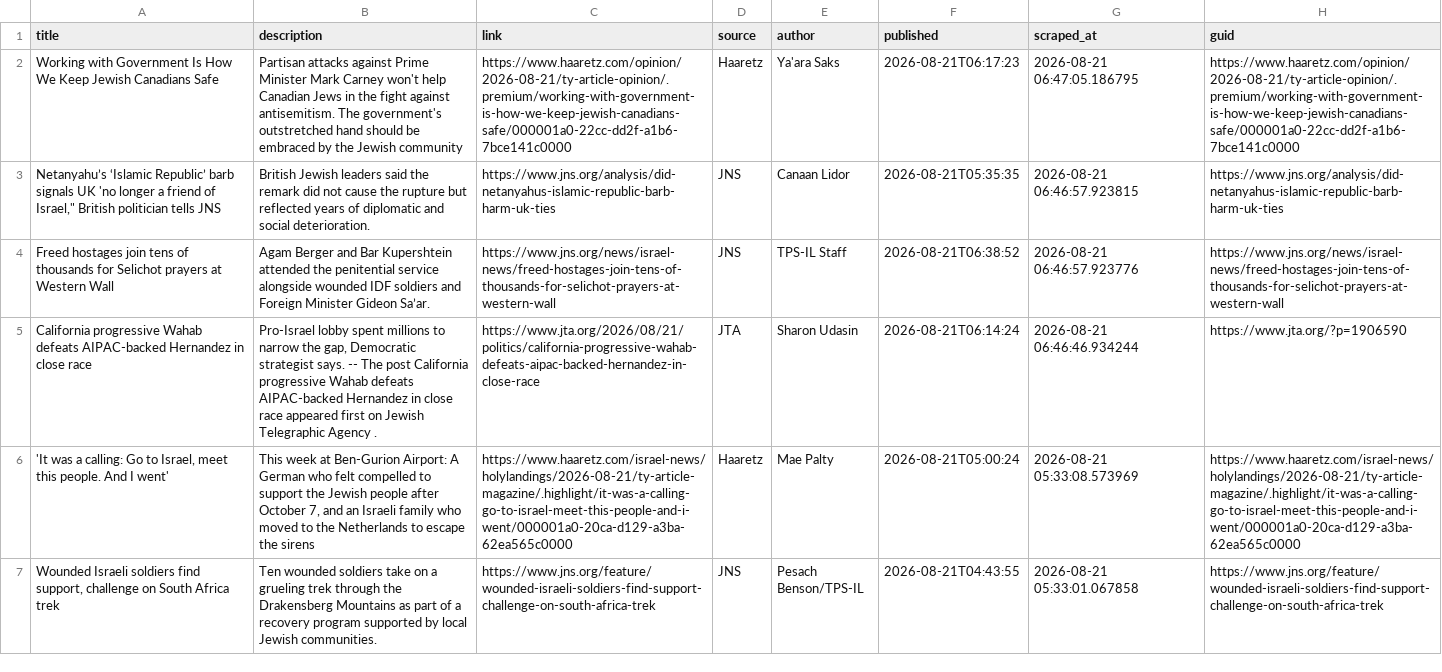
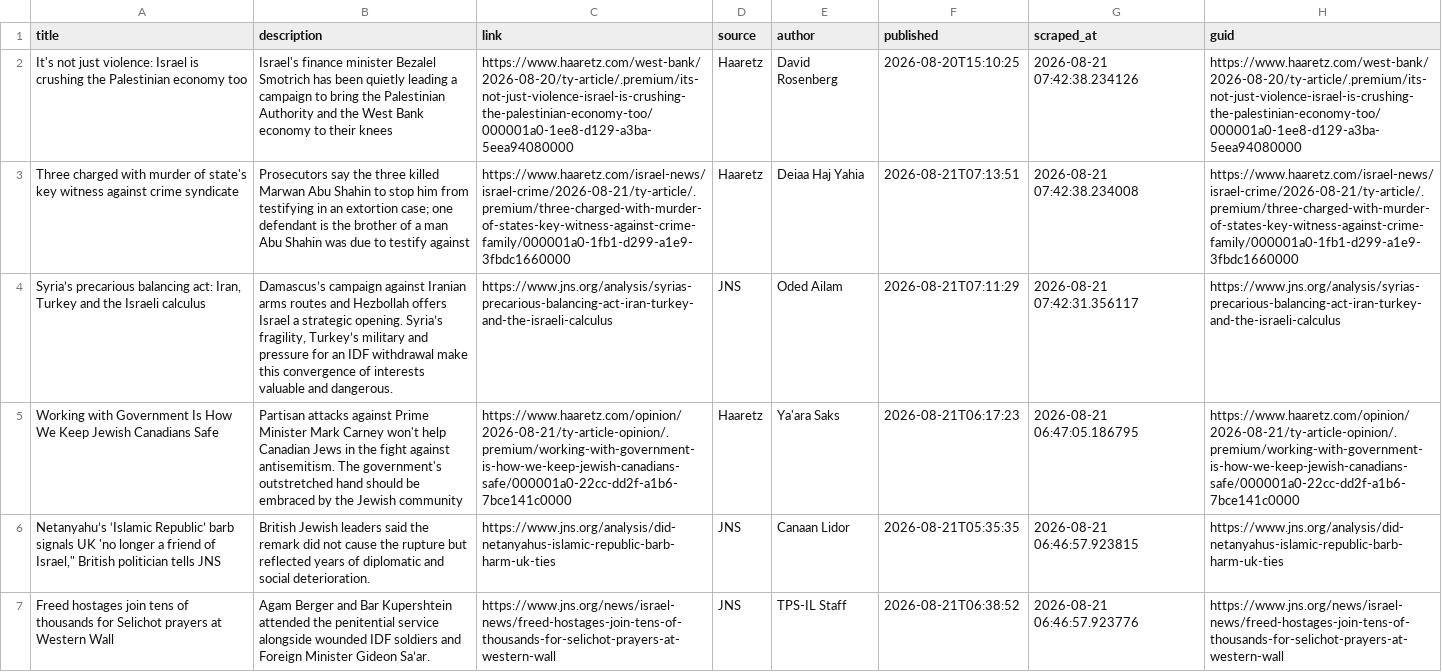
Before and after one commit to jballhalla/jewish-studies-feed, a CSV file: data/memory/news_log.csv, drawn as a sheet; only a part is shown; the shorter side is filled out with more unchanged rows; the diff names each change by its address in the sheet, - before the commit and + after, or states it on an @@ line.

```diff
--- a/data/memory/news_log.csv
+++ b/data/memory/news_log.csv
+row 2: It's not just violence: Israel is crushing the Palestinian economy too | Israel's finance minister Bezalel Smotrich has been quietly leading a campaign to bring the Palestinian Authority and the West Bank economy to their knees | https://www.haaretz.com/west-bank/2026-08-20/ty-article/.premium/its-not-just-violence-israel-is-crushing-the-palestinian-economy-too/000001a0-1ee8-d129-a3ba-5eea94080000 | Haaretz | David Rosenberg | 2026-08-20T15:10:25 | 2026-08-21 07:42:38.234126 | https://www.haaretz.com/west-bank/2026-08-20/ty-article/.premium/its-not-just-violence-israel-is-crushing-the-palestinian-economy-too/000001a0-1ee8-d129-a3ba-5eea94080000
+row 3: Three charged with murder of state's key witness against crime syndicate | Prosecutors say the three killed Marwan Abu Shahin to stop him from testifying in an extortion case; one defendant is the brother of a man Abu Shahin was due to testify against | https://www.haaretz.com/israel-news/israel-crime/2026-08-21/ty-article/.premium/three-charged-with-murder-of-states-key-witness-against-crime-family/000001a0-1fb1-d299-a1e9-3fbdc1660000 | Haaretz | Deiaa Haj Yahia | 2026-08-21T07:13:51 | 2026-08-21 07:42:38.234008 | https://www.haaretz.com/israel-news/israel-crime/2026-08-21/ty-article/.premium/three-charged-with-murder-of-states-key-witness-against-crime-family/000001a0-1fb1-d299-a1e9-3fbdc1660000
+row 4: Syria’s precarious balancing act: Iran, Turkey and the Israeli calculus | Damascus’s campaign against Iranian arms routes and Hezbollah offers Israel a strategic opening. Syria’s fragility, Turkey’s military and pressure for an IDF withdrawal make this convergence of interests valuable and dangerous. | https://www.jns.org/analysis/syrias-precarious-balancing-act-iran-turkey-and-the-israeli-calculus | JNS | Oded Ailam | 2026-08-21T07:11:29 | 2026-08-21 07:42:31.356117 | https://www.jns.org/analysis/syrias-precarious-balancing-act-iran-turkey-and-the-israeli-calculus
```
